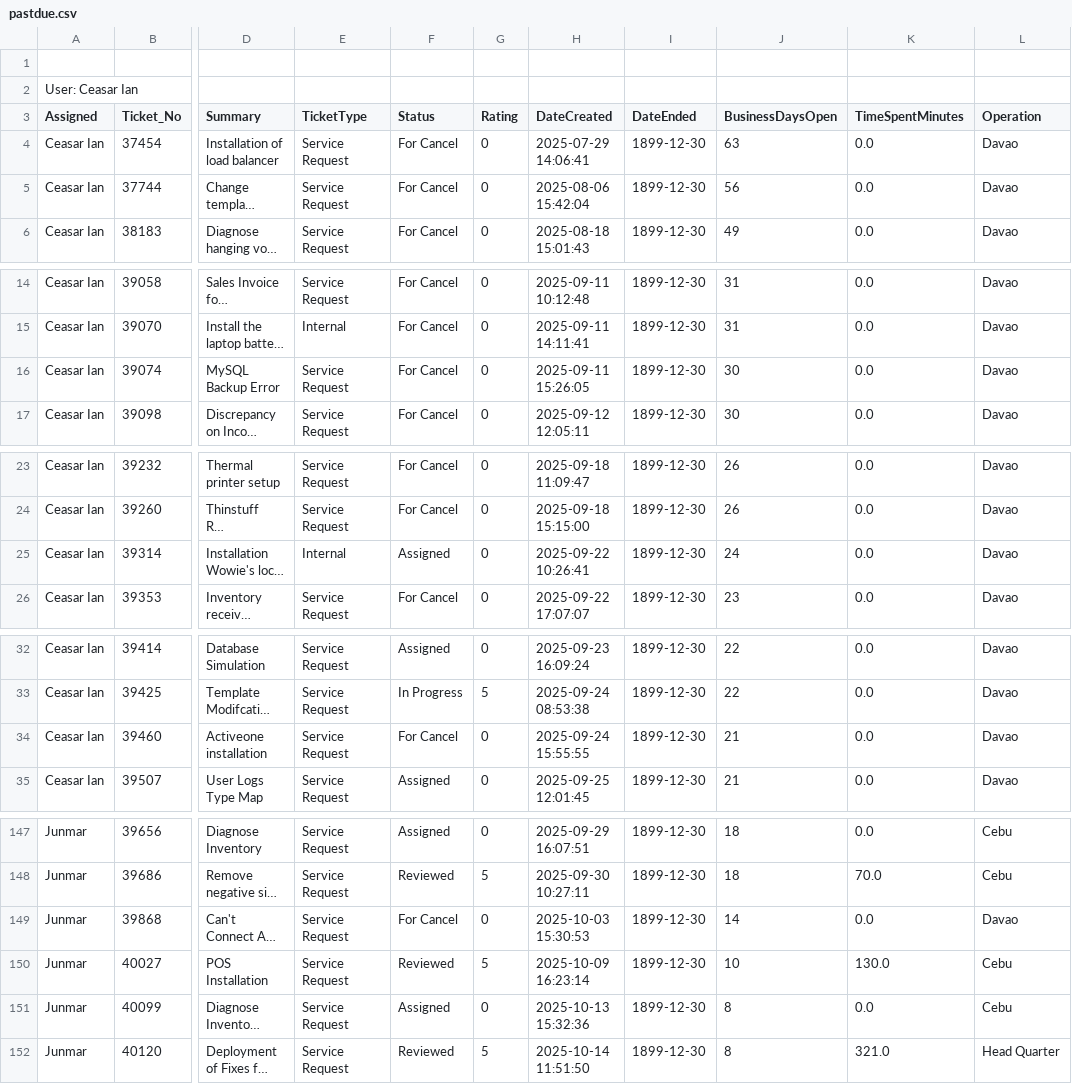
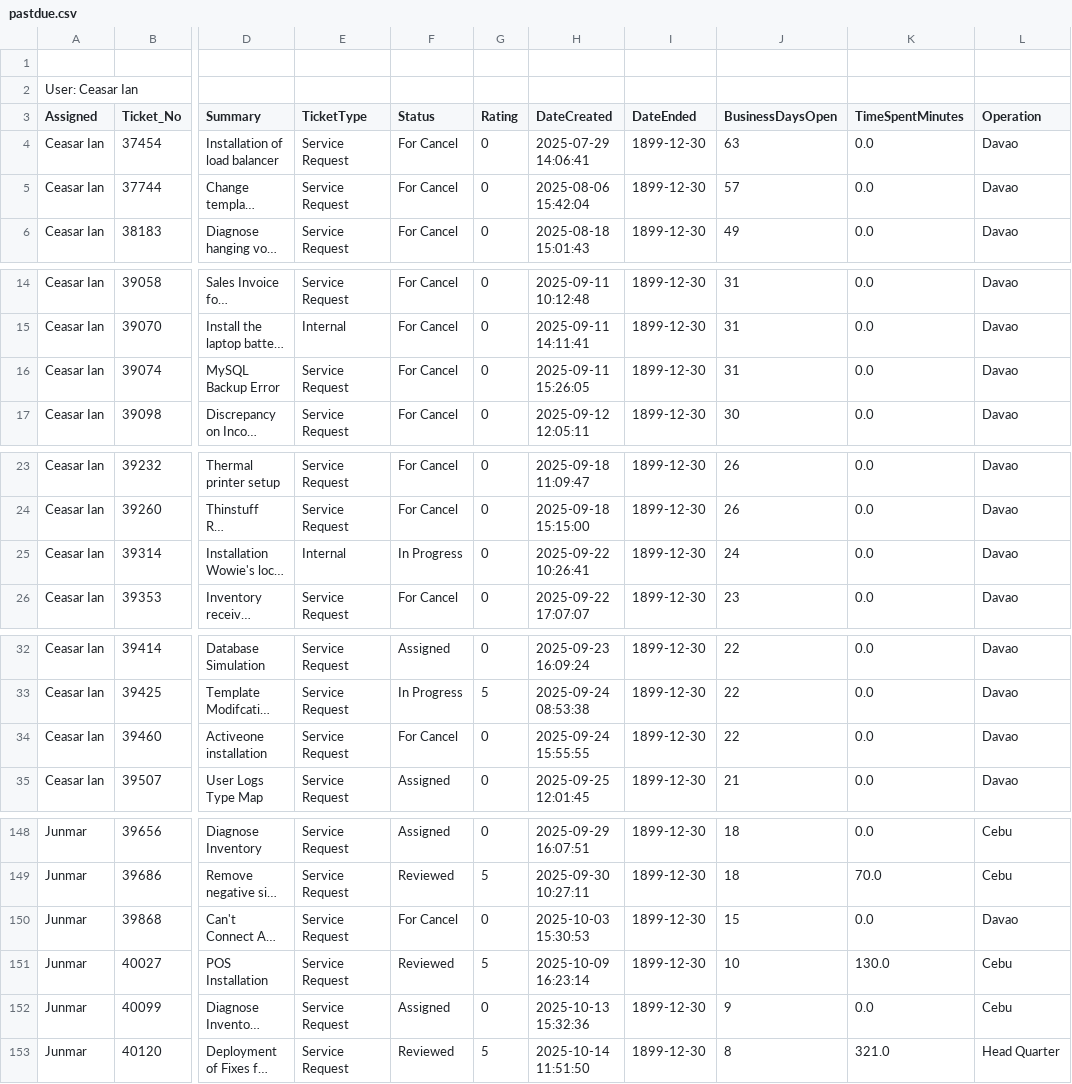
Before and after one commit to astechsupport/technical-support-data, a CSV file: pastdue.csv, drawn as a sheet; only a part is shown, gaps mark what is left out; long unchanged cells end in …; addresses are those after the commit; the diff covers the shown part only; the diff names each change by its address in the sheet, - before the commit and + after, or states it on an @@ line.

```diff
--- a/pastdue.csv
+++ b/pastdue.csv
-J5 (BusinessDaysOpen): 56
+J5 (BusinessDaysOpen): 57
-J16 (BusinessDaysOpen): 30
+J16 (BusinessDaysOpen): 31
-F25 (Status): Assigned
+F25 (Status): In Progress
-J34 (BusinessDaysOpen): 21
+J34 (BusinessDaysOpen): 22
-J150 (BusinessDaysOpen): 14
+J150 (BusinessDaysOpen): 15
-J152 (BusinessDaysOpen): 8
+J152 (BusinessDaysOpen): 9
```
Also changed, not shown: 1 added row and 13 edited cells elsewhere in this file, data.csv.
